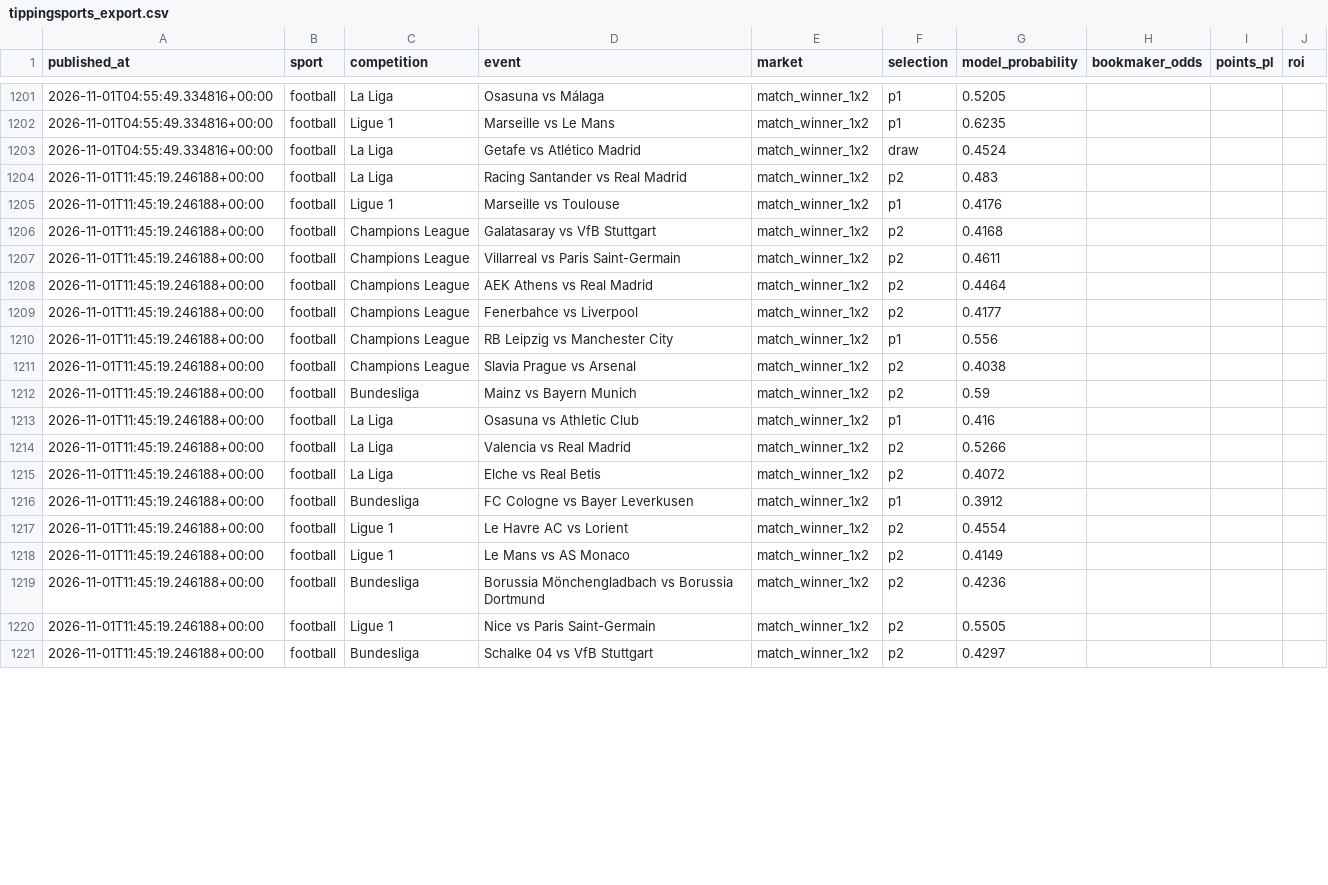
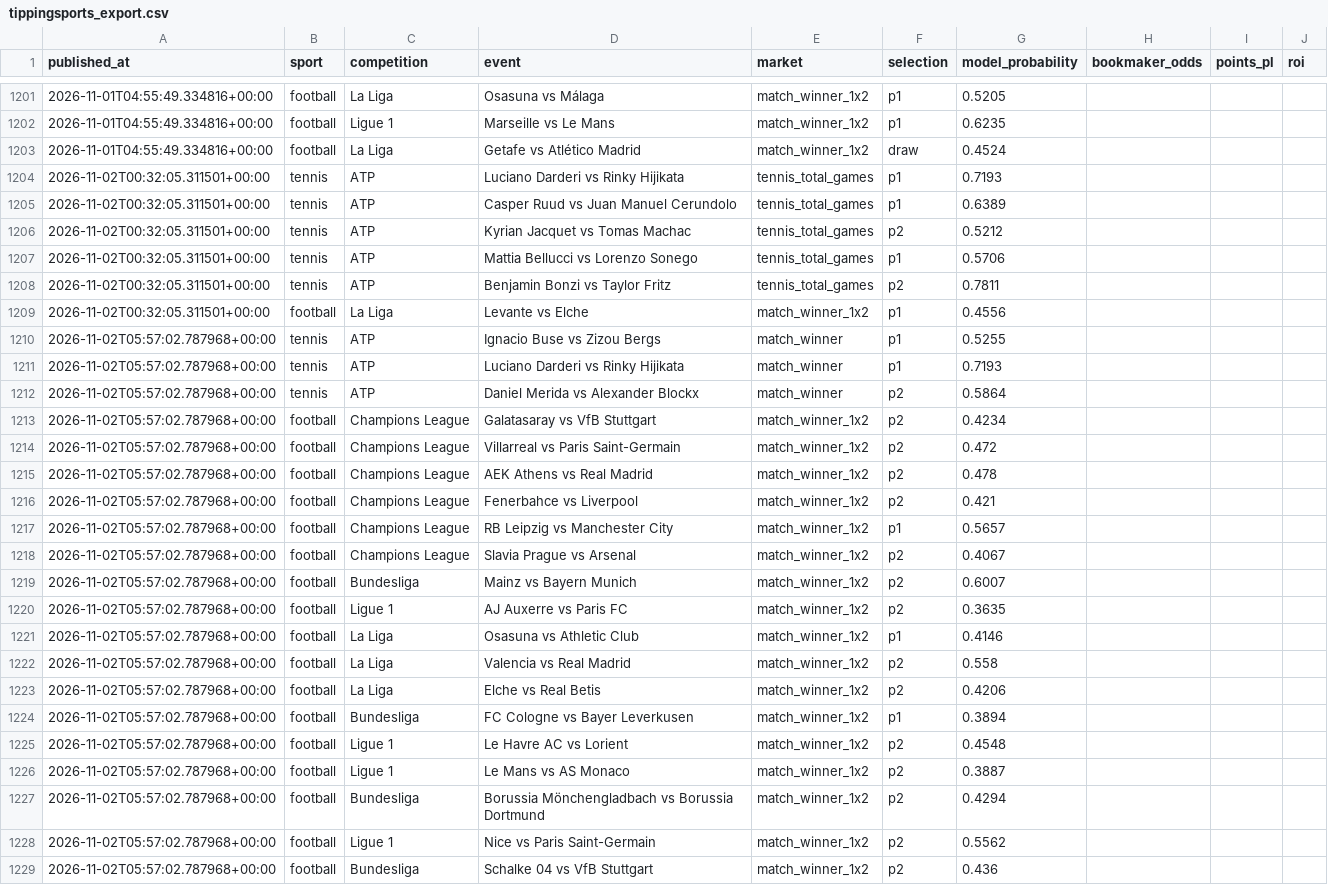
Before and after one commit to topboyasian-stack/match-signal, a CSV file: data/tippingsports_export.csv, drawn as a sheet; only a part is shown, gaps mark what is left out; the diff covers the shown part only.

```diff
--- a/data/tippingsports_export.csv
+++ b/data/tippingsports_export.csv
@@ -1203,19 +1203,27 @@ published_at,sport,competition,event,market,selection,model_probability,bookmake
 2026-11-01T04:55:49.334816+00:00,football,La Liga,Getafe vs Atlético Madrid,match_winner_1x2,draw,0.4524,,,
-2026-11-01T11:45:19.246188+00:00,football,La Liga,Racing Santander vs Real Madrid,match_winner_1x2,p2,0.483,,,
-2026-11-01T11:45:19.246188+00:00,football,Ligue 1,Marseille vs Toulouse,match_winner_1x2,p1,0.4176,,,
-2026-11-01T11:45:19.246188+00:00,football,Champions League,Galatasaray vs VfB Stuttgart,match_winner_1x2,p2,0.4168,,,
-2026-11-01T11:45:19.246188+00:00,football,Champions League,Villarreal vs Paris Saint-Germain,match_winner_1x2,p2,0.4611,,,
-2026-11-01T11:45:19.246188+00:00,football,Champions League,AEK Athens vs Real Madrid,match_winner_1x2,p2,0.4464,,,
-2026-11-01T11:45:19.246188+00:00,football,Champions League,Fenerbahce vs Liverpool,match_winner_1x2,p2,0.4177,,,
-2026-11-01T11:45:19.246188+00:00,football,Champions League,RB Leipzig vs Manchester City,match_winner_1x2,p1,0.556,,,
-2026-11-01T11:45:19.246188+00:00,football,Champions League,Slavia Prague vs Arsenal,match_winner_1x2,p2,0.4038,,,
-2026-11-01T11:45:19.246188+00:00,football,Bundesliga,Mainz vs Bayern Munich,match_winner_1x2,p2,0.59,,,
-2026-11-01T11:45:19.246188+00:00,football,La Liga,Osasuna vs Athletic Club,match_winner_1x2,p1,0.416,,,
-2026-11-01T11:45:19.246188+00:00,football,La Liga,Valencia vs Real Madrid,match_winner_1x2,p2,0.5266,,,
-2026-11-01T11:45:19.246188+00:00,football,La Liga,Elche vs Real Betis,match_winner_1x2,p2,0.4072,,,
-2026-11-01T11:45:19.246188+00:00,football,Bundesliga,FC Cologne vs Bayer Leverkusen,match_winner_1x2,p1,0.3912,,,
-2026-11-01T11:45:19.246188+00:00,football,Ligue 1,Le Havre AC vs Lorient,match_winner_1x2,p2,0.4554,,,
-2026-11-01T11:45:19.246188+00:00,football,Ligue 1,Le Mans vs AS Monaco,match_winner_1x2,p2,0.4149,,,
-2026-11-01T11:45:19.246188+00:00,football,Bundesliga,Borussia Mönchengladbach vs Borussia Dortmund,match_winner_1x2,p2,0.4236,,,
-2026-11-01T11:45:19.246188+00:00,football,Ligue 1,Nice vs Paris Saint-Germain,match_winner_1x2,p2,0.5505,,,
-2026-11-01T11:45:19.246188+00:00,football,Bundesliga,Schalke 04 vs VfB Stuttgart,match_winner_1x2,p2,0.4297,,,
+2026-11-02T00:32:05.311501+00:00,tennis,ATP,Luciano Darderi vs Rinky Hijikata,tennis_total_games,p1,0.7193,,,
+2026-11-02T00:32:05.311501+00:00,tennis,ATP,Casper Ruud vs Juan Manuel Cerundolo,tennis_total_games,p1,0.6389,,,
+2026-11-02T00:32:05.311501+00:00,tennis,ATP,Kyrian Jacquet vs Tomas Machac,tennis_total_games,p2,0.5212,,,
+2026-11-02T00:32:05.311501+00:00,tennis,ATP,Mattia Bellucci vs Lorenzo Sonego,tennis_total_games,p1,0.5706,,,
+2026-11-02T00:32:05.311501+00:00,tennis,ATP,Benjamin Bonzi vs Taylor Fritz,tennis_total_games,p2,0.7811,,,
+2026-11-02T00:32:05.311501+00:00,football,La Liga,Levante vs Elche,match_winner_1x2,p1,0.4556,,,
+2026-11-02T05:57:02.787968+00:00,tennis,ATP,Ignacio Buse vs Zizou Bergs,match_winner,p1,0.5255,,,
+2026-11-02T05:57:02.787968+00:00,tennis,ATP,Luciano Darderi vs Rinky Hijikata,match_winner,p1,0.7193,,,
+2026-11-02T05:57:02.787968+00:00,tennis,ATP,Daniel Merida vs Alexander Blockx,match_winner,p2,0.5864,,,
+2026-11-02T05:57:02.787968+00:00,football,Champions League,Galatasaray vs VfB Stuttgart,match_winner_1x2,p2,0.4234,,,
+2026-11-02T05:57:02.787968+00:00,football,Champions League,Villarreal vs Paris Saint-Germain,match_winner_1x2,p2,0.472,,,
+2026-11-02T05:57:02.787968+00:00,football,Champions League,AEK Athens vs Real Madrid,match_winner_1x2,p2,0.478,,,
+2026-11-02T05:57:02.787968+00:00,football,Champions League,Fenerbahce vs Liverpool,match_winner_1x2,p2,0.421,,,
+2026-11-02T05:57:02.787968+00:00,football,Champions League,RB Leipzig vs Manchester City,match_winner_1x2,p1,0.5657,,,
+2026-11-02T05:57:02.787968+00:00,football,Champions League,Slavia Prague vs Arsenal,match_winner_1x2,p2,0.4067,,,
+2026-11-02T05:57:02.787968+00:00,football,Bundesliga,Mainz vs Bayern Munich,match_winner_1x2,p2,0.6007,,,
+2026-11-02T05:57:02.787968+00:00,football,Ligue 1,AJ Auxerre vs Paris FC,match_winner_1x2,p2,0.3635,,,
+2026-11-02T05:57:02.787968+00:00,football,La Liga,Osasuna vs Athletic Club,match_winner_1x2,p1,0.4146,,,
+2026-11-02T05:57:02.787968+00:00,football,La Liga,Valencia vs Real Madrid,match_winner_1x2,p2,0.558,,,
+2026-11-02T05:57:02.787968+00:00,football,La Liga,Elche vs Real Betis,match_winner_1x2,p2,0.4206,,,
+2026-11-02T05:57:02.787968+00:00,football,Bundesliga,FC Cologne vs Bayer Leverkusen,match_winner_1x2,p1,0.3894,,,
+2026-11-02T05:57:02.787968+00:00,football,Ligue 1,Le Havre AC vs Lorient,match_winner_1x2,p2,0.4548,,,
+2026-11-02T05:57:02.787968+00:00,football,Ligue 1,Le Mans vs AS Monaco,match_winner_1x2,p2,0.3887,,,
+2026-11-02T05:57:02.787968+00:00,football,Bundesliga,Borussia Mönchengladbach vs Borussia Dortmund,match_winner_1x2,p2,0.4294,,,
+2026-11-02T05:57:02.787968+00:00,football,Ligue 1,Nice vs Paris Saint-Germain,match_winner_1x2,p2,0.5562,,,
+2026-11-02T05:57:02.787968+00:00,football,Bundesliga,Schalke 04 vs VfB Stuttgart,match_winner_1x2,p2,0.436,,,
```
Also changed, not shown: 1 added row and 4 edited cells elsewhere in this file, 3 other files.
